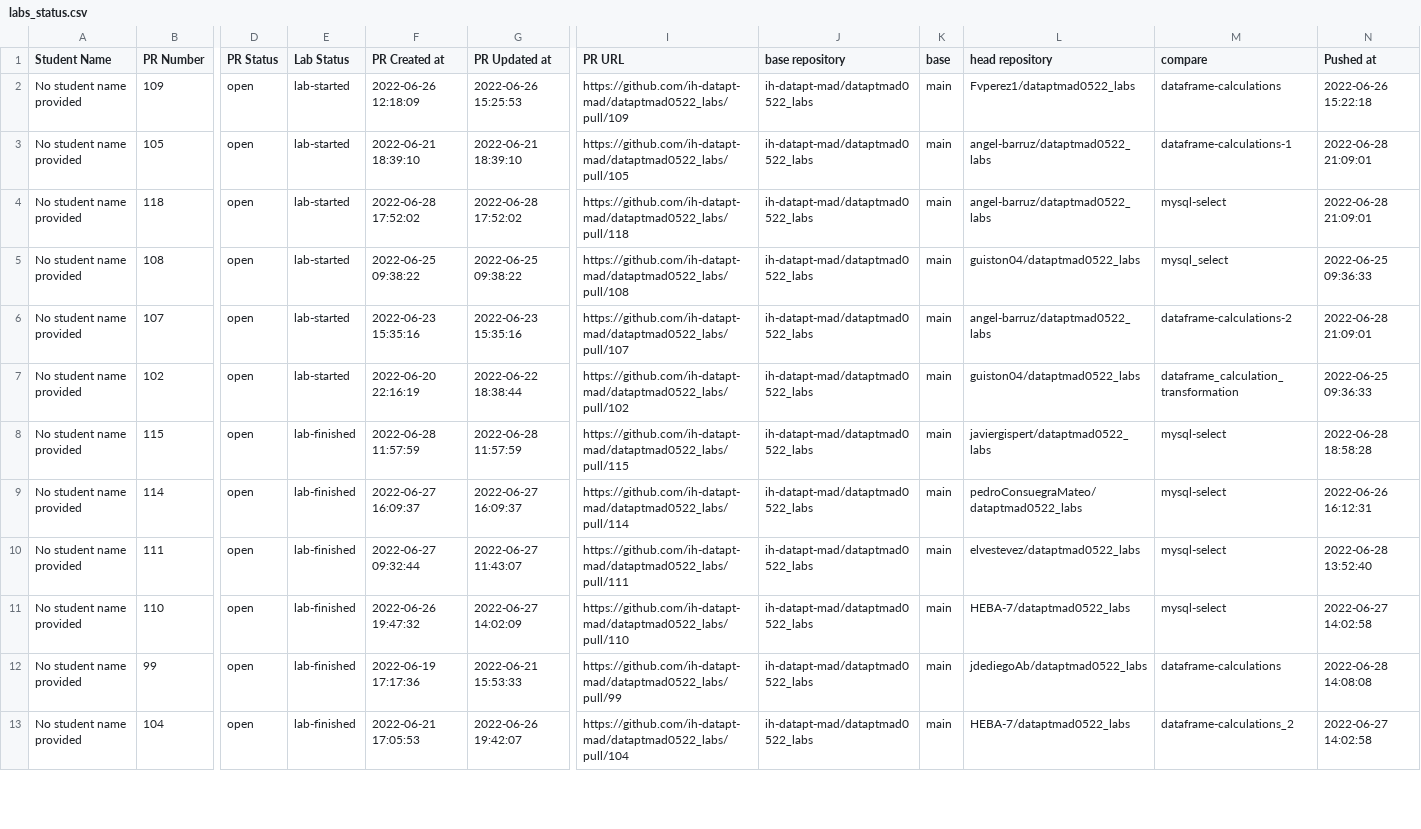
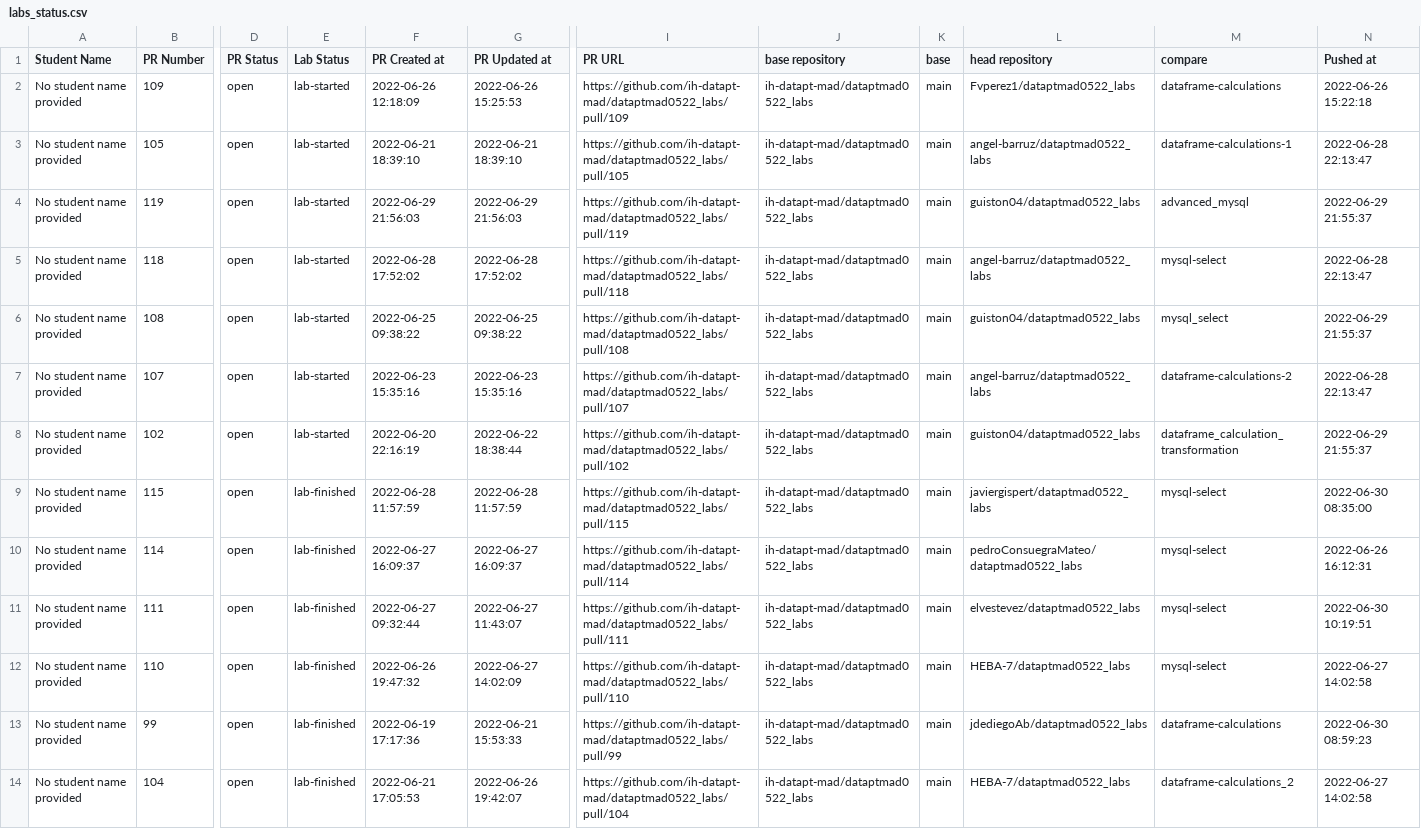
Before and after one commit to elvestevez/damned_pipelines, a CSV file: data/labs_status.csv, drawn as a sheet; only a part is shown, gaps mark what is left out; addresses are those after the commit; rows hold the shown columns only; the diff covers the shown part only; the diff names each change by its address in the sheet, - before the commit and + after, or states it on an @@ line.

```diff
--- a/data/labs_status.csv
+++ b/data/labs_status.csv
-N3 (Pushed at): 2022-06-28 21:09:01
+N3 (Pushed at): 2022-06-28 22:13:47
+row 4: No student name provided | 119 | open | lab-started | 2022-06-29 21:56:03 | 2022-06-29 21:56:03 | https://github.com/ih-datapt-mad/dataptmad0522_labs/pull/119 | ih-datapt-mad/dataptmad0522_labs | main | guiston04/dataptmad0522_labs | advanced_mysql | 2022-06-29 21:55:37
-N5 (Pushed at): 2022-06-28 21:09:01
+N5 (Pushed at): 2022-06-28 22:13:47
-N6 (Pushed at): 2022-06-25 09:36:33
+N6 (Pushed at): 2022-06-29 21:55:37
-N7 (Pushed at): 2022-06-28 21:09:01
+N7 (Pushed at): 2022-06-28 22:13:47
-N8 (Pushed at): 2022-06-25 09:36:33
+N8 (Pushed at): 2022-06-29 21:55:37
-N9 (Pushed at): 2022-06-28 18:58:28
+N9 (Pushed at): 2022-06-30 08:35:00
-N11 (Pushed at): 2022-06-28 13:52:40
+N11 (Pushed at): 2022-06-30 10:19:51
-N13 (Pushed at): 2022-06-28 14:08:08
+N13 (Pushed at): 2022-06-30 08:59:23
```
Also changed, not shown: 1 added row and 8 edited cells elsewhere in this file, 2 other files.
